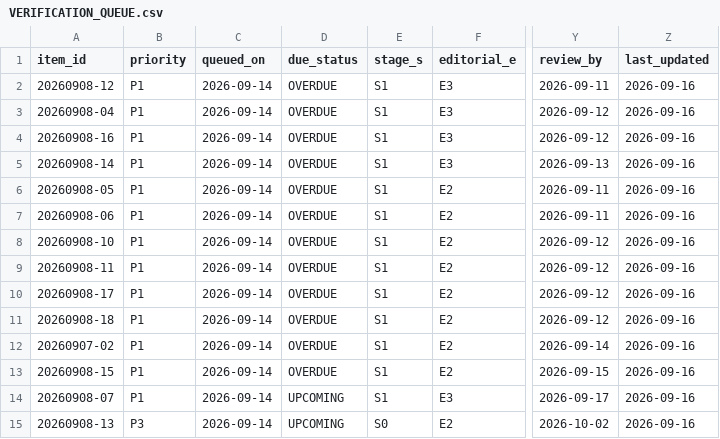
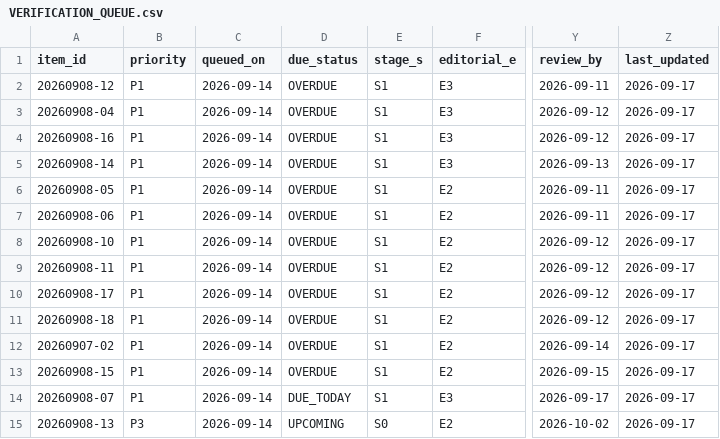
Before and after one commit to onetym77-bit/news-item-radar, a CSV file: agent-system-v1/VERIFICATION_QUEUE.csv, drawn as a sheet; only a part is shown, gaps mark what is left out; the diff names each change by its address in the sheet, - before the commit and + after, or states it on an @@ line.

Commit message:
chore: update exact daily item briefing [skip ci]

```diff
--- a/agent-system-v1/VERIFICATION_QUEUE.csv
+++ b/agent-system-v1/VERIFICATION_QUEUE.csv
-Z2:Z15 (last_updated): 2026-09-16
+Z2:Z15 (last_updated): 2026-09-17
-D14 (due_status): UPCOMING
+D14 (due_status): DUE_TODAY
```
Also changed, not shown: source-scout-v1/HUMAN_REVIEW_QUEUE.csv, 6 other files.
